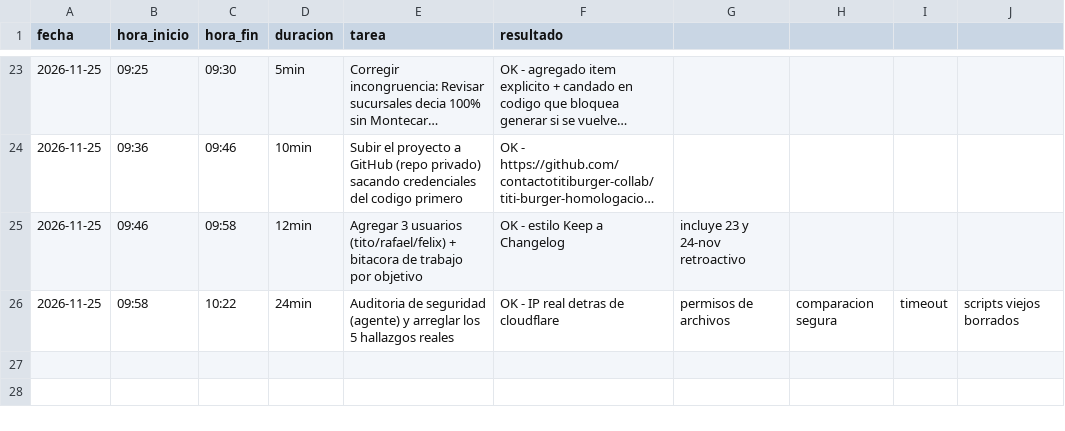
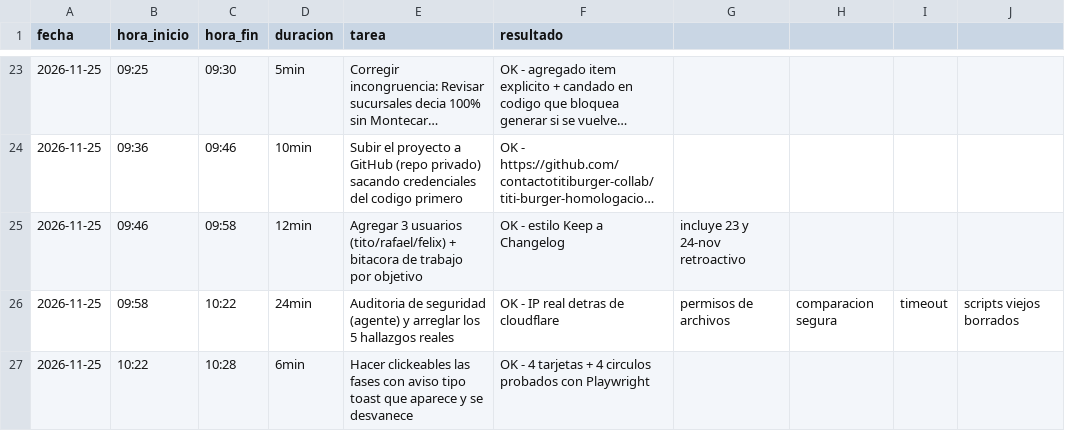
Before and after one commit to contactotitiburger-collab/titi-burger-homologacion-sr, a CSV file: registro_actividad.csv, drawn as a sheet; only a part is shown, gaps mark what is left out; long unchanged cells end in ….

Commit message:
Hacer interactivas las 4 etapas (toast que aparece y se desvanece)
Tocar cualquier circulo del stepper o tarjeta de color muestra un
aviso con el nombre, % y una descripcion corta de esa etapa -- toda
la informacion ya existia en fases.json, solo se le agrego el campo
'descripcion'. Investigado: toast vs scroll-a-texto, Rafael prefirio
el toast.

Co-Authored-By: Tito <noreply@titiburger.mx>

```diff
--- a/registro_actividad.csv
+++ b/registro_actividad.csv
@@ -26 +26,2 @@ fecha,hora_inicio,hora_fin,duracion,tarea,resultado
 2026-11-25,09:58,10:22,24min,Auditoria de seguridad (agente) y arreglar los 5 hallazgos reales,OK - IP real detras de cloudflare, permisos de archivos, comparacion segura, timeout, scripts viejos borrados
+2026-11-25,10:22,10:28,6min,Hacer clickeables las fases con aviso tipo toast que aparece y se desvanece,OK - 4 tarjetas + 4 circulos probados con Playwright
```
Also changed, not shown: 2 other files.
